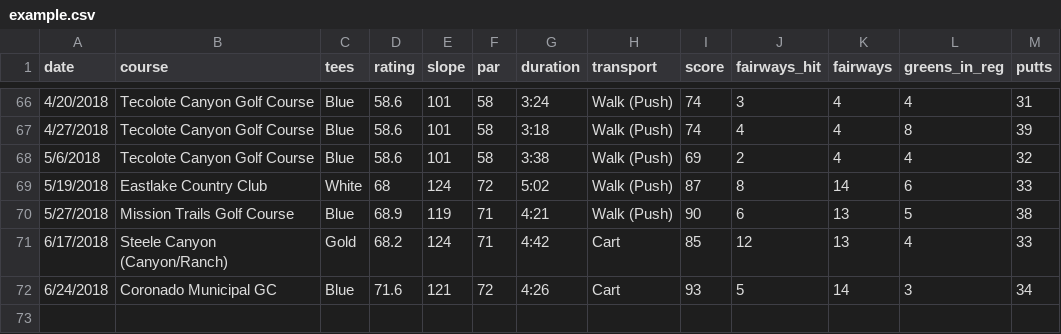
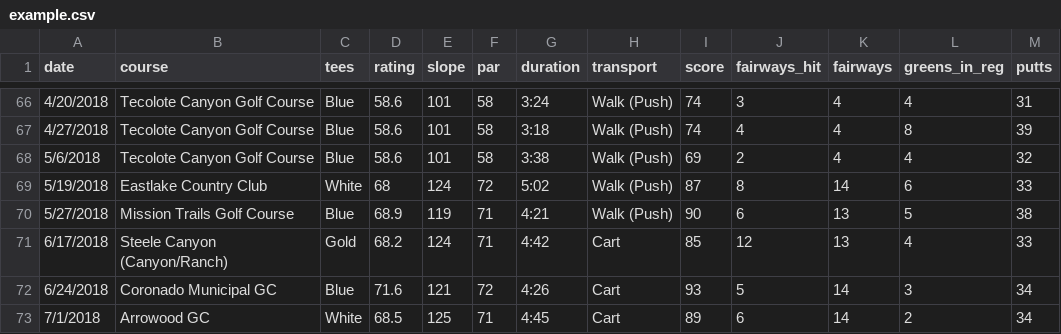
Before and after one commit to TK2575/GolfHandicapTracker, a CSV file: data/example.csv, drawn as a sheet; only a part is shown, gaps mark what is left out; the diff names each change by its address in the sheet, - before the commit and + after, or states it on an @@ line.

Commit message:
Added new round to example data

```diff
--- a/data/example.csv
+++ b/data/example.csv
+row 73: 7/1/2018 | Arrowood GC | White | 68.5 | 125 | 71 | 4:45 | Cart | 89 | 6 | 14 | 2 | 34
```
